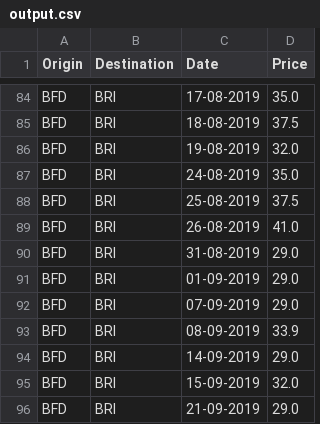
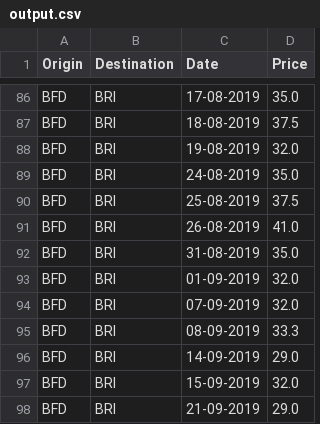
Before and after one commit to nsal/ntrain, a CSV file: output.csv, drawn as a sheet; only a part is shown, gaps mark what is left out; the diff covers the shown part only.

```diff
--- a/output.csv
+++ b/output.csv
@@ -89,6 +91,6 @@ BFD,BRI,25-08-2019,37.5
 BFD,BRI,26-08-2019,41.0
-BFD,BRI,31-08-2019,29.0
-BFD,BRI,01-09-2019,29.0
-BFD,BRI,07-09-2019,29.0
-BFD,BRI,08-09-2019,33.9
+BFD,BRI,31-08-2019,35.0
+BFD,BRI,01-09-2019,32.0
+BFD,BRI,07-09-2019,32.0
+BFD,BRI,08-09-2019,33.3
 BFD,BRI,14-09-2019,29.0
```
Also changed, not shown: 18 added rows and 23 edited cells elsewhere in this file, output2.csv, 1 other file.
